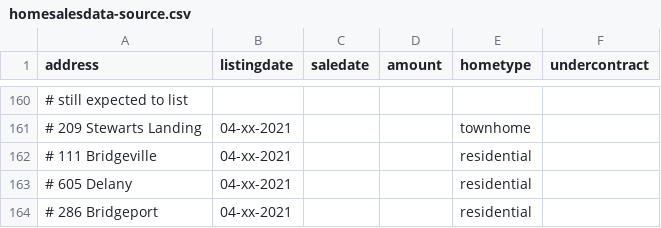
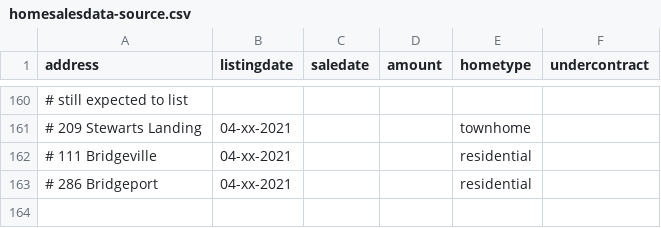
Before and after one commit to robhanssen/glenlake-homesales-old, a CSV file: homesalesdata-source.csv, drawn as a sheet; only a part is shown, gaps mark what is left out; the diff names each change by its address in the sheet, - before the commit and + after, or states it on an @@ line.

Commit message:
Update homesalesdata-source.csv

```diff
--- a/homesalesdata-source.csv
+++ b/homesalesdata-source.csv
-row 163: # 605 Delany | 04-xx-2021 |  |  | residential
```
